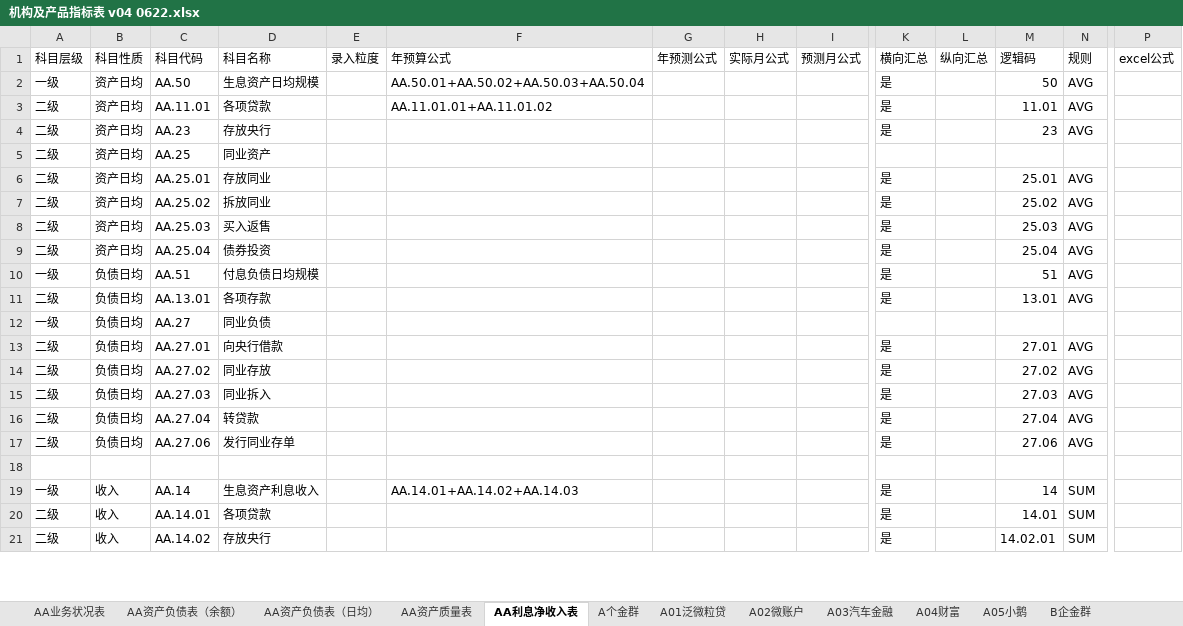
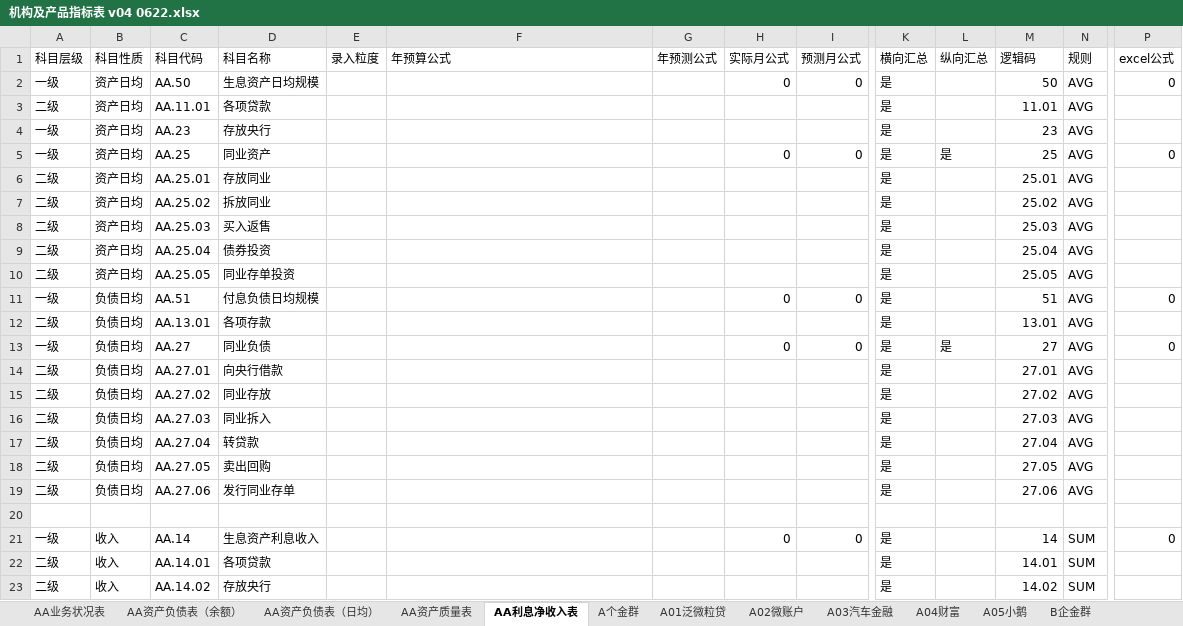
Before and after one commit to wuzhideren5-glitch/banking-budget-system-demo, an Excel workbook: docs/机构及产品指标表 v04 0622.xlsx, sheet AA利息净收入表, drawn as a sheet; only a part is shown, gaps mark what is left out; values as stored, in another font and other column widths than the file's, no cell formats; addresses are those after the commit; rows hold the shown columns only; the diff covers the shown part only; the diff names each change by its address in the sheet, - before the commit and + after, or states it on an @@ line.

```diff
--- a/docs/机构及产品指标表 v04 0622.xlsx (sheet AA利息净收入表)
+++ b/docs/机构及产品指标表 v04 0622.xlsx (sheet AA利息净收入表)
-F2 (年预算公式): AA.50.01+AA.50.02+AA.50.03+AA.50.04
+F2 (年预算公式): (empty)
-H2 (实际月公式): (empty)
+H2 (实际月公式): 0
-I2 (预测月公式): (empty)
+I2 (预测月公式): 0
-P2 (excel公式): (empty)
+P2 (excel公式): 0
-F3 (年预算公式): AA.11.01.01+AA.11.01.02
+F3 (年预算公式): (empty)
-A4:A5 (科目层级): 二级
+A4:A5 (科目层级): 一级
-H5 (实际月公式): (empty)
+H5 (实际月公式): 0
-I5 (预测月公式): (empty)
+I5 (预测月公式): 0
-K5 (横向汇总): (empty)
+K5 (横向汇总): 是
-L5 (纵向汇总): (empty)
+L5 (纵向汇总): 是
-M5 (逻辑码): (empty)
+M5 (逻辑码): 25
-N5 (规则): (empty)
+N5 (规则): AVG
-P5 (excel公式): (empty)
+P5 (excel公式): 0
+row 10: 二级 | 资产日均 | AA.25.05 | 同业存单投资 |  |  |  |  |  | 是 |  | 25.05 | AVG
-H11 (实际月公式): (empty)
+H11 (实际月公式): 0
-I11 (预测月公式): (empty)
+I11 (预测月公式): 0
-P11 (excel公式): (empty)
+P11 (excel公式): 0
-H13 (实际月公式): (empty)
+H13 (实际月公式): 0
-I13 (预测月公式): (empty)
+I13 (预测月公式): 0
-K13 (横向汇总): (empty)
+K13 (横向汇总): 是
-L13 (纵向汇总): (empty)
+L13 (纵向汇总): 是
-M13 (逻辑码): (empty)
+M13 (逻辑码): 27
-N13 (规则): (empty)
+N13 (规则): AVG
-P13 (excel公式): (empty)
+P13 (excel公式): 0
+row 18: 二级 | 负债日均 | AA.27.05 | 卖出回购 |  |  |  |  |  | 是 |  | 27.05 | AVG
-F21 (年预算公式): AA.14.01+AA.14.02+AA.14.03
+F21 (年预算公式): (empty)
-H21 (实际月公式): (empty)
+H21 (实际月公式): 0
-I21 (预测月公式): (empty)
+I21 (预测月公式): 0
-P21 (excel公式): (empty)
+P21 (excel公式): 0
-M23 (逻辑码): 14.02.01
+M23 (逻辑码): 14.02
```
Also changed, not shown: 1 added row, 1 removed row and 44 edited cells elsewhere in this sheet, sheet A01泛微粒贷, sheet AA业务状况表, sheet AA资产质量表, sheet AA资产负债表（余额）, sheet AA资产负债表（日均）, sheet A个金群, cell formats, formulas that keep their value, 2 other files.
